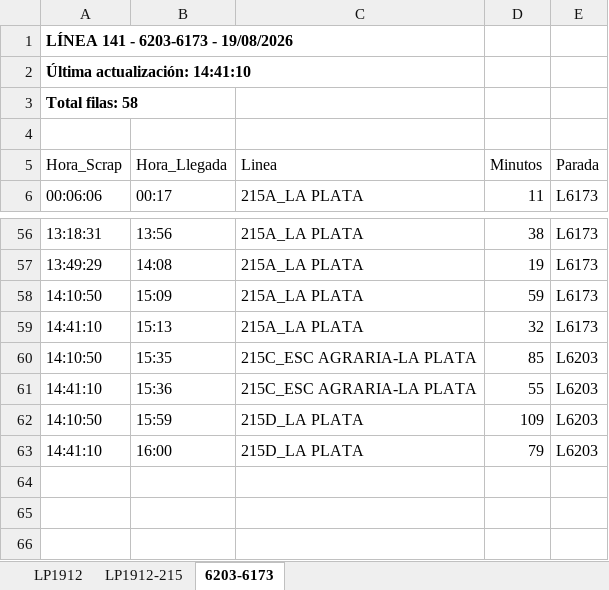
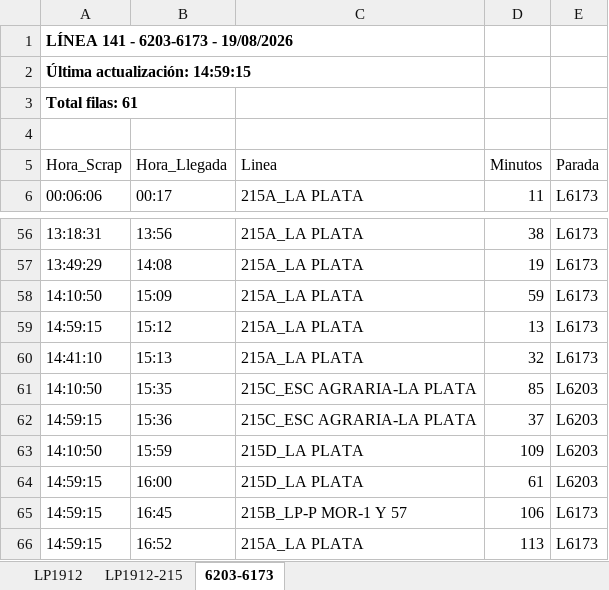
Before and after one commit to palomac00/recolector-cuadradoapp, an Excel workbook: data/horarios-141-2026-08-19.xlsx, sheet 6203-6173, drawn as a sheet; only a part is shown, gaps mark what is left out; values as stored, in another font and other column widths than the file's, no borders; addresses are those after the commit; the diff names each change by its address in the sheet, - before the commit and + after, or states it on an @@ line.

```diff
--- a/data/horarios-141-2026-08-19.xlsx (sheet 6203-6173)
+++ b/data/horarios-141-2026-08-19.xlsx (sheet 6203-6173)
-A2 (Hora_Scrap): Última actualización: 14:41:10
+A2 (Hora_Scrap): Última actualización: 14:59:15
-A3 (Hora_Scrap): Total filas: 58
+A3 (Hora_Scrap): Total filas: 61
+row 59: 14:59:15 | 15:12 | 215A_LA PLATA | 13 | L6173
-A62 (Hora_Scrap): 14:41:10
+A62 (Hora_Scrap): 14:59:15
-D62 (Minutos): 55
+D62 (Minutos): 37
-A64 (Hora_Scrap): 14:41:10
+A64 (Hora_Scrap): 14:59:15
-D64 (Minutos): 79
+D64 (Minutos): 61
+row 65: 14:59:15 | 16:45 | 215B_LP-P MOR-1 Y 57 | 106 | L6173
+row 66: 14:59:15 | 16:52 | 215A_LA PLATA | 113 | L6173
```
Also changed, not shown: sheet LP1912, sheet LP1912-215.
